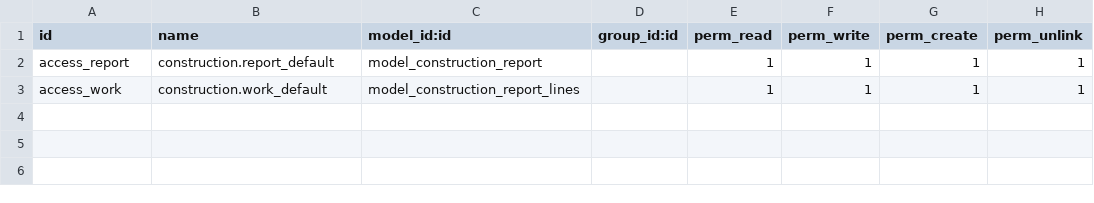
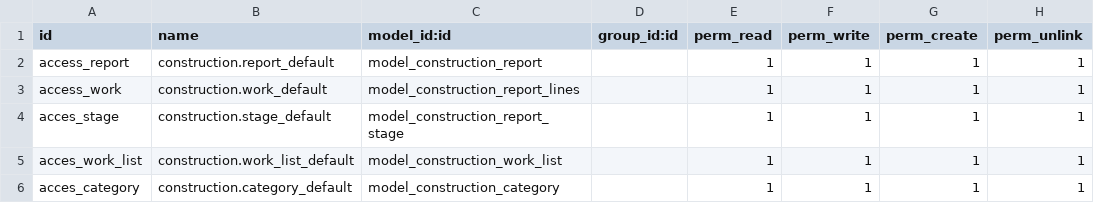
Before and after one commit to Godjes/Construction_Odoo, a CSV file: security/ir.model.access.csv, drawn as a sheet.

```diff
--- a/security/ir.model.access.csv
+++ b/security/ir.model.access.csv
@@ -3 +3,4 @@ access_report,construction.report_default,model_construction_report,,1,1,1,1
 access_work,construction.work_default,model_construction_report_lines,,1,1,1,1
+acces_stage,construction.stage_default,model_construction_report_stage,,1,1,1,1
+acces_work_list,construction.work_list_default,model_construction_work_list,,1,1,1,1
+acces_category,construction.category_default,model_construction_category,,1,1,1,1
```
Also changed, not shown: 9 other files.
